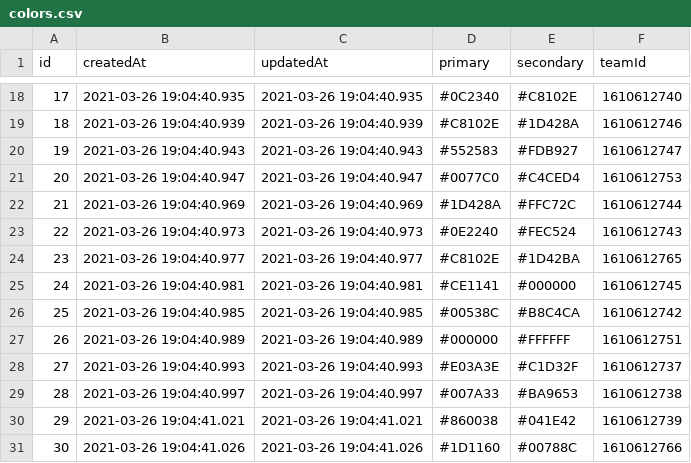
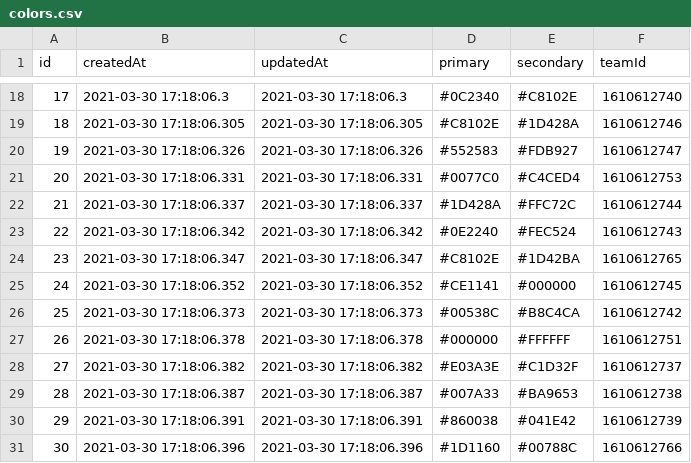
Before and after one commit to tundera/kicker-mono, a CSV file: services/hoop/db/backups/csv/colors.csv, drawn as a sheet; only a part is shown, gaps mark what is left out; the diff covers the shown part only.

```diff
--- a/services/hoop/db/backups/csv/colors.csv
+++ b/services/hoop/db/backups/csv/colors.csv
@@ -18,14 +18,14 @@ id,createdAt,updatedAt,primary,secondary,teamId
-17,2021-03-26 19:04:40.935,2021-03-26 19:04:40.935,#0C2340,#C8102E,1610612740
-18,2021-03-26 19:04:40.939,2021-03-26 19:04:40.939,#C8102E,#1D428A,1610612746
-19,2021-03-26 19:04:40.943,2021-03-26 19:04:40.943,#552583,#FDB927,1610612747
-20,2021-03-26 19:04:40.947,2021-03-26 19:04:40.947,#0077C0,#C4CED4,1610612753
-21,2021-03-26 19:04:40.969,2021-03-26 19:04:40.969,#1D428A,#FFC72C,1610612744
-22,2021-03-26 19:04:40.973,2021-03-26 19:04:40.973,#0E2240,#FEC524,1610612743
-23,2021-03-26 19:04:40.977,2021-03-26 19:04:40.977,#C8102E,#1D42BA,1610612765
-24,2021-03-26 19:04:40.981,2021-03-26 19:04:40.981,#CE1141,#000000,1610612745
-25,2021-03-26 19:04:40.985,2021-03-26 19:04:40.985,#00538C,#B8C4CA,1610612742
-26,2021-03-26 19:04:40.989,2021-03-26 19:04:40.989,#000000,#FFFFFF,1610612751
-27,2021-03-26 19:04:40.993,2021-03-26 19:04:40.993,#E03A3E,#C1D32F,1610612737
-28,2021-03-26 19:04:40.997,2021-03-26 19:04:40.997,#007A33,#BA9653,1610612738
-29,2021-03-26 19:04:41.021,2021-03-26 19:04:41.021,#860038,#041E42,1610612739
-30,2021-03-26 19:04:41.026,2021-03-26 19:04:41.026,#1D1160,#00788C,1610612766
+17,2021-03-30 17:18:06.3,2021-03-30 17:18:06.3,#0C2340,#C8102E,1610612740
+18,2021-03-30 17:18:06.305,2021-03-30 17:18:06.305,#C8102E,#1D428A,1610612746
+19,2021-03-30 17:18:06.326,2021-03-30 17:18:06.326,#552583,#FDB927,1610612747
+20,2021-03-30 17:18:06.331,2021-03-30 17:18:06.331,#0077C0,#C4CED4,1610612753
+21,2021-03-30 17:18:06.337,2021-03-30 17:18:06.337,#1D428A,#FFC72C,1610612744
+22,2021-03-30 17:18:06.342,2021-03-30 17:18:06.342,#0E2240,#FEC524,1610612743
+23,2021-03-30 17:18:06.347,2021-03-30 17:18:06.347,#C8102E,#1D42BA,1610612765
+24,2021-03-30 17:18:06.352,2021-03-30 17:18:06.352,#CE1141,#000000,1610612745
+25,2021-03-30 17:18:06.373,2021-03-30 17:18:06.373,#00538C,#B8C4CA,1610612742
+26,2021-03-30 17:18:06.378,2021-03-30 17:18:06.378,#000000,#FFFFFF,1610612751
+27,2021-03-30 17:18:06.382,2021-03-30 17:18:06.382,#E03A3E,#C1D32F,1610612737
+28,2021-03-30 17:18:06.387,2021-03-30 17:18:06.387,#007A33,#BA9653,1610612738
+29,2021-03-30 17:18:06.391,2021-03-30 17:18:06.391,#860038,#041E42,1610612739
+30,2021-03-30 17:18:06.396,2021-03-30 17:18:06.396,#1D1160,#00788C,1610612766
```
Also changed, not shown: 32 edited cells elsewhere in this file, services/hoop/db/backups/csv/coaches.csv, services/hoop/db/backups/csv/teams.csv, 25 other files.
